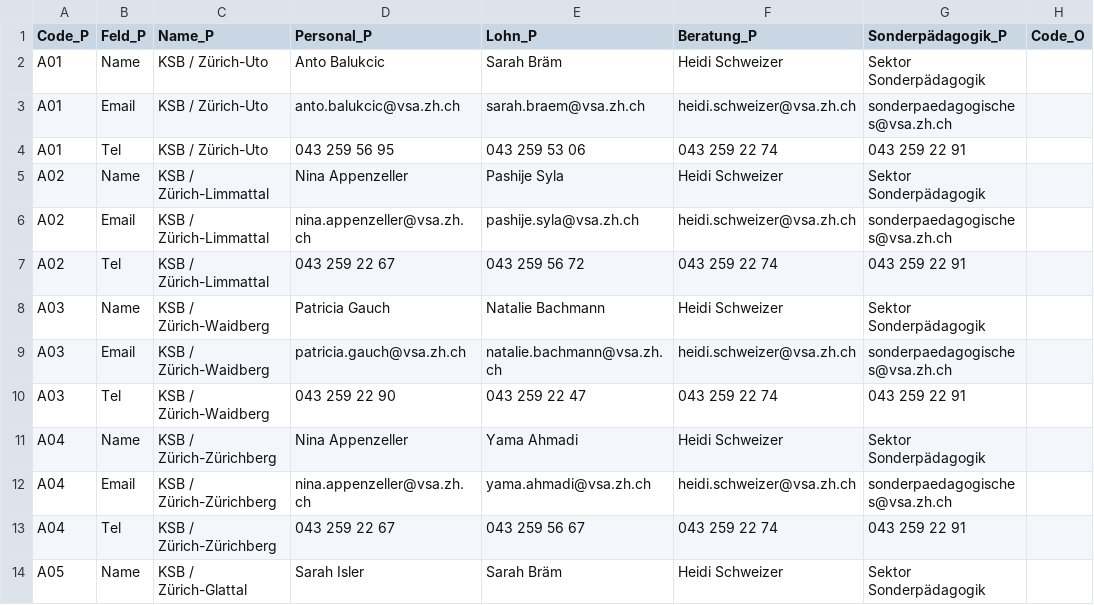
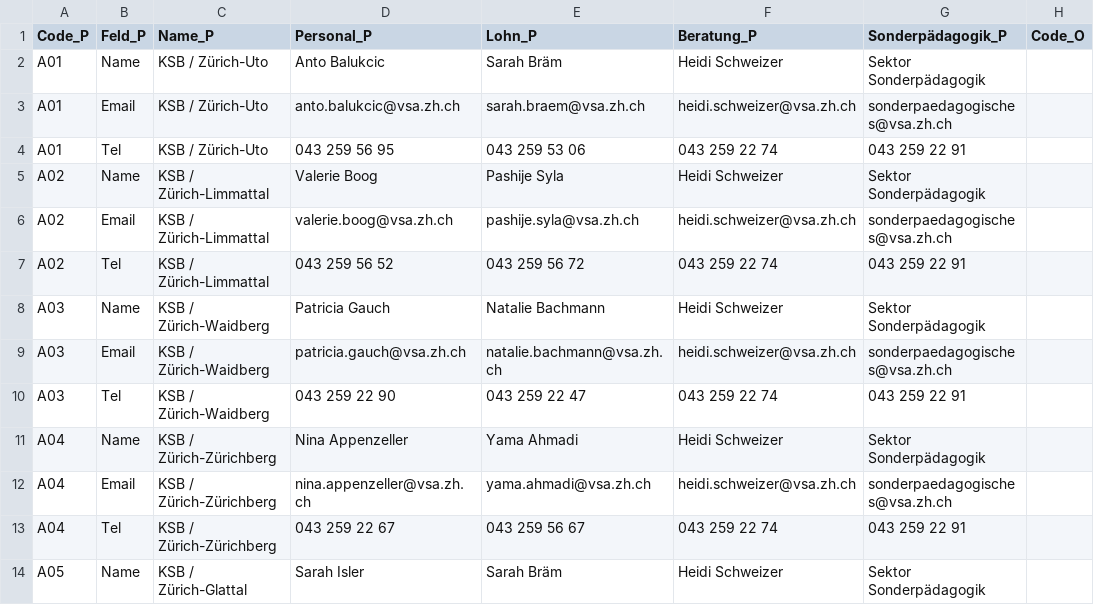
Before and after one commit to MiriamPi/Visualisierung_VSAKarte, a CSV file: Data/VSA_Kantonskarte.csv, drawn as a sheet; only a part is shown; the diff names each change by its address in the sheet, - before the commit and + after, or states it on an @@ line.

Commit message:
Update VSA_Kantonskarte.csv

```diff
--- a/Data/VSA_Kantonskarte.csv
+++ b/Data/VSA_Kantonskarte.csv
-D5 (Personal_P): Nina Appenzeller
+D5 (Personal_P): Valerie Boog
-D6 (Personal_P): nina.appenzeller@vsa.zh.ch
+D6 (Personal_P): valerie.boog@vsa.zh.ch
-D7 (Personal_P): 043 259 22 67
+D7 (Personal_P): 043 259 56 52
```
